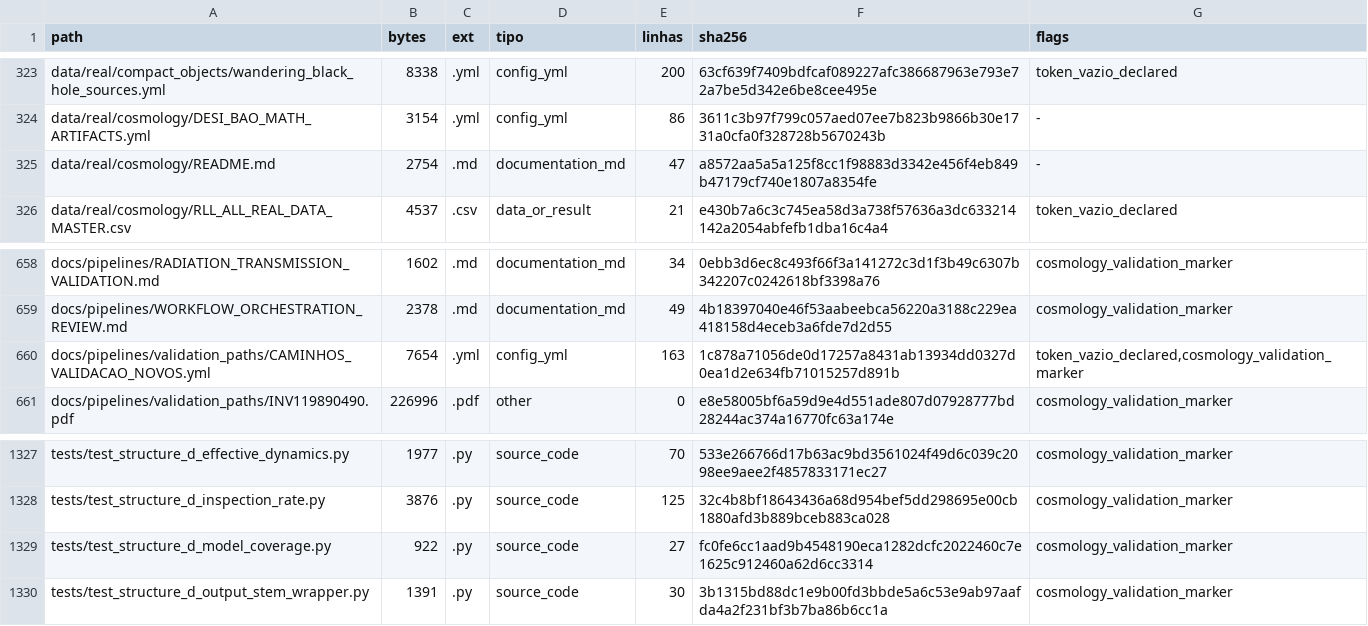
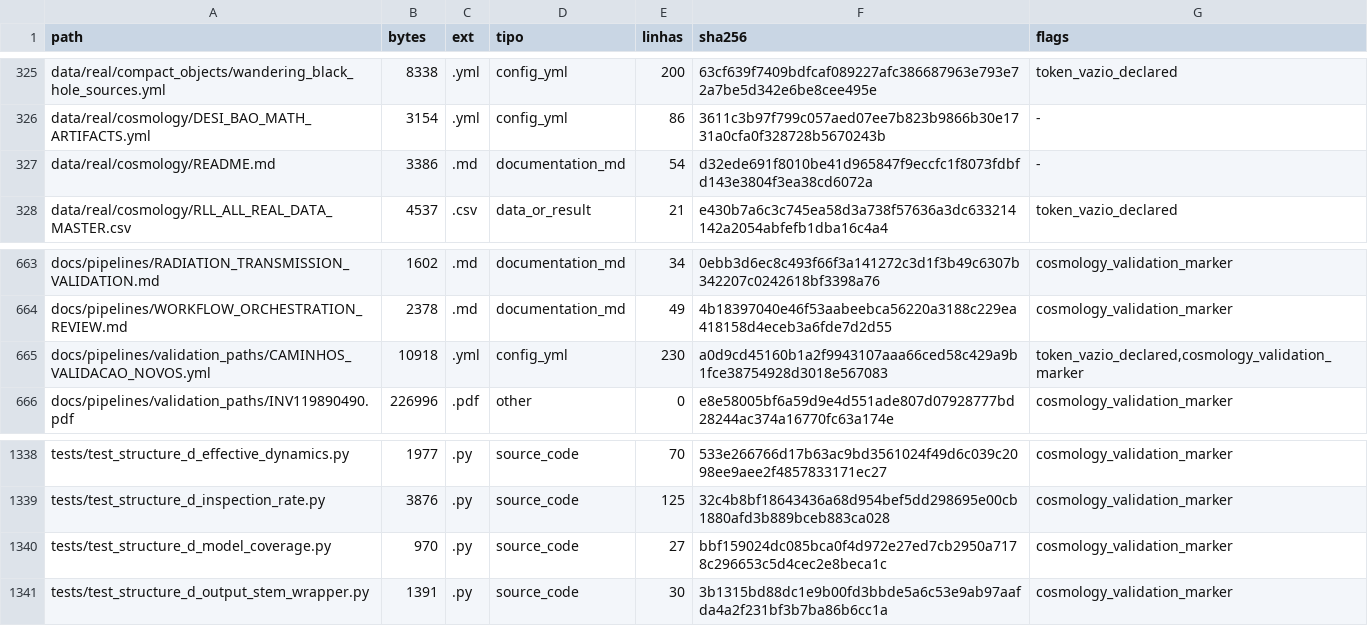
Before and after one commit to rafaelmeloreisnovo/relativity-living-light, a TSV file: data/results/repo_inventory.tsv, drawn as a sheet; only a part is shown, gaps mark what is left out; the diff covers the shown part only.

```diff
--- a/data/results/repo_inventory.tsv
+++ b/data/results/repo_inventory.tsv
@@ -324,3 +326,3 @@ data/real/compact_objects/wandering_black_hole_sources.yml	8338	.yml	config_yml
 data/real/cosmology/DESI_BAO_MATH_ARTIFACTS.yml	3154	.yml	config_yml	86	3611c3b97f799c057aed07ee7b823b9866b30e1731a0cfa0f328728b5670243b	-
-data/real/cosmology/README.md	2754	.md	documentation_md	47	a8572aa5a5a125f8cc1f98883d3342e456f4eb849b47179cf740e1807a8354fe	-
+data/real/cosmology/README.md	3386	.md	documentation_md	54	d32ede691f8010be41d965847f9eccfc1f8073fdbfd143e3804f3ea38cd6072a	-
 data/real/cosmology/RLL_ALL_REAL_DATA_MASTER.csv	4537	.csv	data_or_result	21	e430b7a6c3c745ea58d3a738f57636a3dc633214142a2054abfefb1dba16c4a4	token_vazio_declared
@@ -659,3 +664,3 @@ docs/pipelines/RADIATION_TRANSMISSION_VALIDATION.md	1602	.md	documentation_md	34
 docs/pipelines/WORKFLOW_ORCHESTRATION_REVIEW.md	2378	.md	documentation_md	49	4b18397040e46f53aabeebca56220a3188c229ea418158d4eceb3a6fde7d2d55	cosmology_validation_marker
-docs/pipelines/validation_paths/CAMINHOS_VALIDACAO_NOVOS.yml	7654	.yml	config_yml	163	1c878a71056de0d17257a8431ab13934dd0327d0ea1d2e634fb71015257d891b	token_vazio_declared,cosmology_validation_marker
+docs/pipelines/validation_paths/CAMINHOS_VALIDACAO_NOVOS.yml	10918	.yml	config_yml	230	a0d9cd45160b1a2f9943107aaa66ced58c429a9b1fce38754928d3018e567083	token_vazio_declared,cosmology_validation_marker
 docs/pipelines/validation_paths/INV119890490.pdf	226996	.pdf	other	0	e8e58005bf6a59d9e4d551ade807d07928777bd28244ac374a16770fc63a174e	cosmology_validation_marker
@@ -1328,3 +1339,3 @@ tests/test_structure_d_effective_dynamics.py	1977	.py	source_code	70	533e266766d
 tests/test_structure_d_inspection_rate.py	3876	.py	source_code	125	32c4b8bf18643436a68d954bef5dd298695e00cb1880afd3b889bceb883ca028	cosmology_validation_marker
-tests/test_structure_d_model_coverage.py	922	.py	source_code	27	fc0fe6cc1aad9b4548190eca1282dcfc2022460c7e1625c912460a62d6cc3314	cosmology_validation_marker
+tests/test_structure_d_model_coverage.py	970	.py	source_code	27	bbf159024dc085bca0f4d972e27ed7cb2950a7178c296653c5d4cec2e8beca1c	cosmology_validation_marker
 tests/test_structure_d_output_stem_wrapper.py	1391	.py	source_code	30	3b1315bd88dc1e9b00fd3bbde5a6c53e9ab97aafda4a2f231bf3b7ba86b6cc1a	cosmology_validation_marker
```
Also changed, not shown: 14 added rows and 6 edited cells elsewhere in this file, 7 other files.
